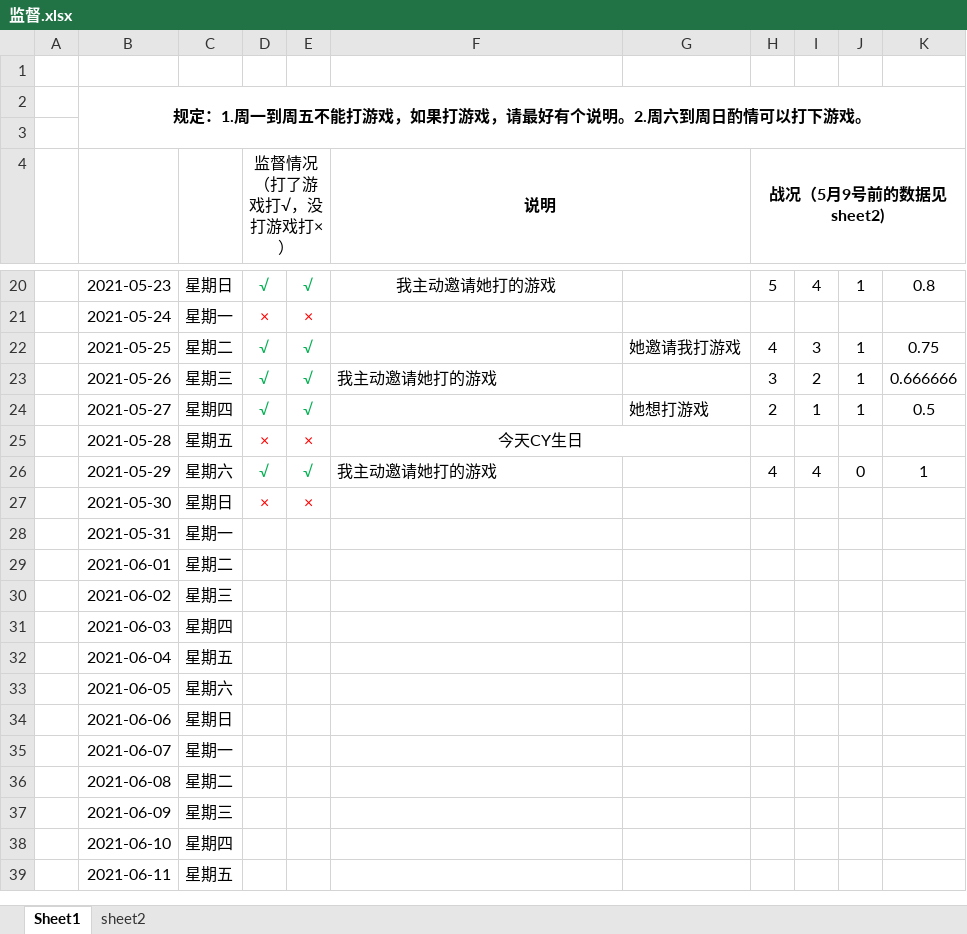
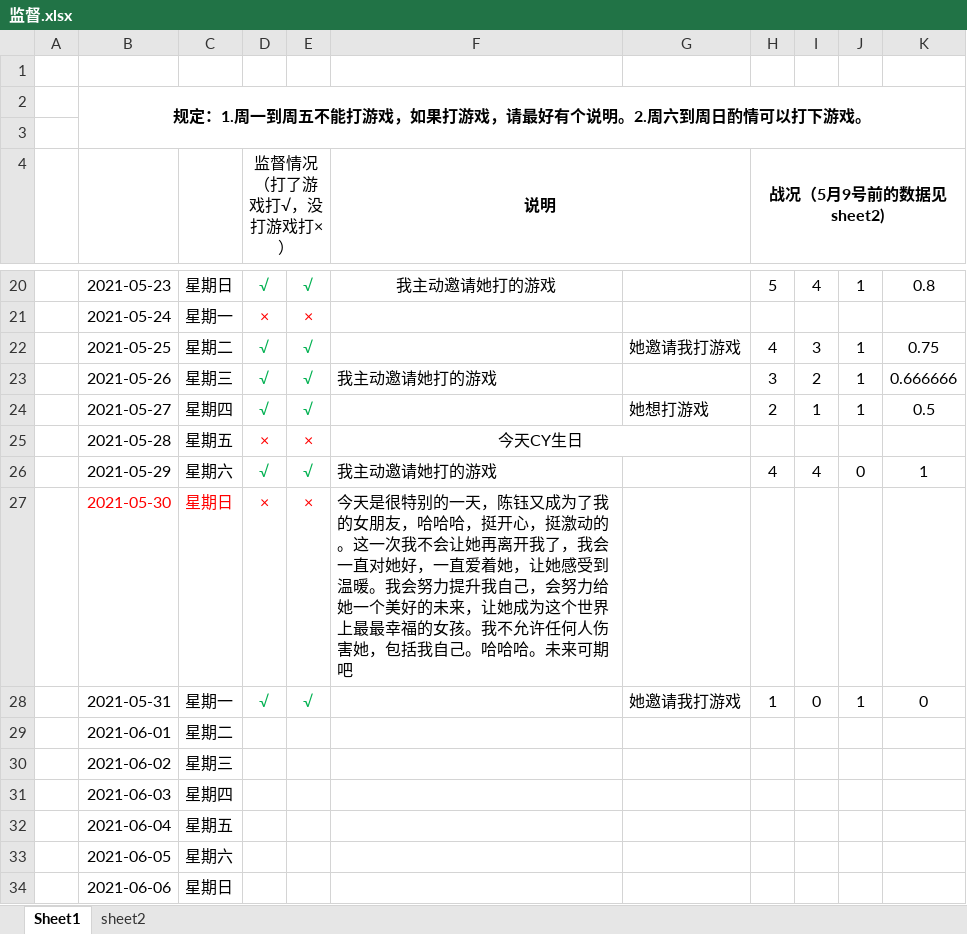
Before and after one commit to oliver666491/Supervise, an Excel workbook: 监督.xlsx, sheet Sheet1, drawn as a sheet; only a part is shown, gaps mark what is left out; the shorter side is filled out with more unchanged rows; values as stored, in another font and other column widths than the file's, no borders; the diff names each change by its address in the sheet, - before the commit and + after, or states it on an @@ line.

Commit message:
2021-5-31

```diff
--- a/监督.xlsx (sheet Sheet1)
+++ b/监督.xlsx (sheet Sheet1)
-B27:C27 text colour: black
+B27:C27 text colour: #FF0000
-F27 (说明): (empty)
+F27 (说明): 今天是很特别的一天，陈钰又成为了我的女朋友，哈哈哈，挺开心，挺激动的。这一次我不会让她再离开我了，我会一直对她好，一直爱着她，让她感受到温暖。我会努力提升我自己，会努力给她一个美好的未来，让她成为这个世界上最最幸福的女孩。我不允许任何人伤害她，包括我自己。哈哈哈。未来可期吧
-D28 (监督情况（打了游戏打√，没打游戏打×）): (empty)
+D28 (监督情况（打了游戏打√，没打游戏打×）): √
-E28: (empty)
+E28: √
-G28: (empty)
+G28: 她邀请我打游戏
-H28 (战况（5月9号前的数据见sheet2)): (empty)
+H28 (战况（5月9号前的数据见sheet2)): 1
-I28: (empty)
+I28: 0
-J28: (empty)
+J28: 1
-K28: (empty)
+K28: 0
```
